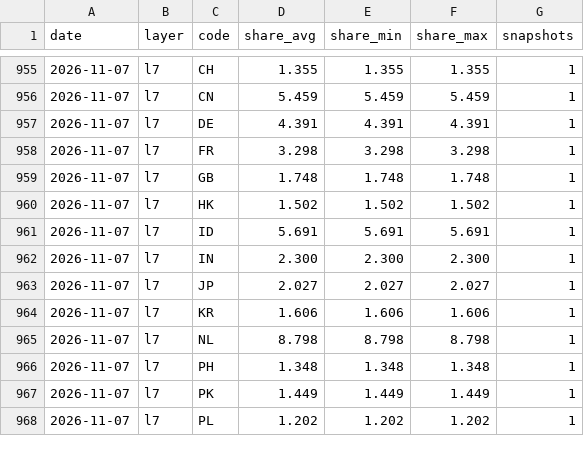
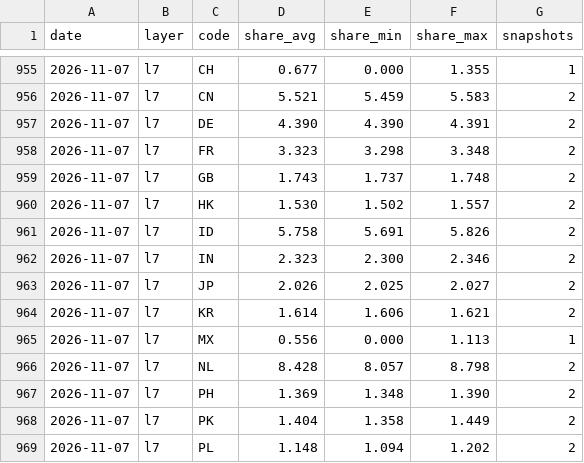
Before and after one commit to kiyo0630-cpu/compass-, a CSV file: attack-map/data/history/daily.csv, drawn as a sheet; only a part is shown, gaps mark what is left out; the diff covers the shown part only.

```diff
--- a/attack-map/data/history/daily.csv
+++ b/attack-map/data/history/daily.csv
@@ -955,14 +955,15 @@ date,layer,code,share_avg,share_min,share_max,snapshots
-2026-11-07,l7,CH,1.355,1.355,1.355,1
-2026-11-07,l7,CN,5.459,5.459,5.459,1
-2026-11-07,l7,DE,4.391,4.391,4.391,1
-2026-11-07,l7,FR,3.298,3.298,3.298,1
-2026-11-07,l7,GB,1.748,1.748,1.748,1
-2026-11-07,l7,HK,1.502,1.502,1.502,1
-2026-11-07,l7,ID,5.691,5.691,5.691,1
-2026-11-07,l7,IN,2.300,2.300,2.300,1
-2026-11-07,l7,JP,2.027,2.027,2.027,1
-2026-11-07,l7,KR,1.606,1.606,1.606,1
-2026-11-07,l7,NL,8.798,8.798,8.798,1
-2026-11-07,l7,PH,1.348,1.348,1.348,1
-2026-11-07,l7,PK,1.449,1.449,1.449,1
-2026-11-07,l7,PL,1.202,1.202,1.202,1
+2026-11-07,l7,CH,0.677,0.000,1.355,1
+2026-11-07,l7,CN,5.521,5.459,5.583,2
+2026-11-07,l7,DE,4.390,4.390,4.391,2
+2026-11-07,l7,FR,3.323,3.298,3.348,2
+2026-11-07,l7,GB,1.743,1.737,1.748,2
+2026-11-07,l7,HK,1.530,1.502,1.557,2
+2026-11-07,l7,ID,5.758,5.691,5.826,2
+2026-11-07,l7,IN,2.323,2.300,2.346,2
+2026-11-07,l7,JP,2.026,2.025,2.027,2
+2026-11-07,l7,KR,1.614,1.606,1.621,2
+2026-11-07,l7,MX,0.556,0.000,1.113,1
+2026-11-07,l7,NL,8.428,8.057,8.798,2
+2026-11-07,l7,PH,1.369,1.348,1.390,2
+2026-11-07,l7,PK,1.404,1.358,1.449,2
+2026-11-07,l7,PL,1.148,1.094,1.202,2
```
Also changed, not shown: 51 edited cells elsewhere in this file, 4 other files.
